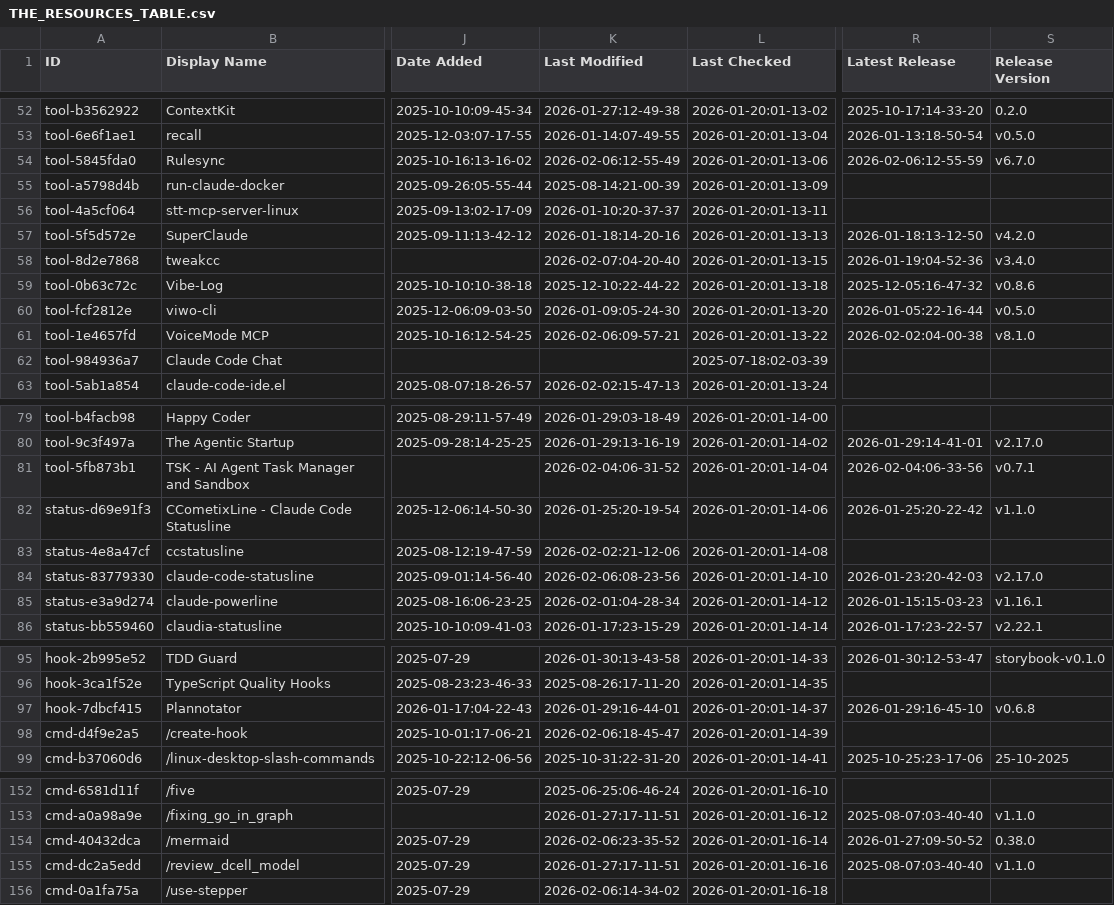
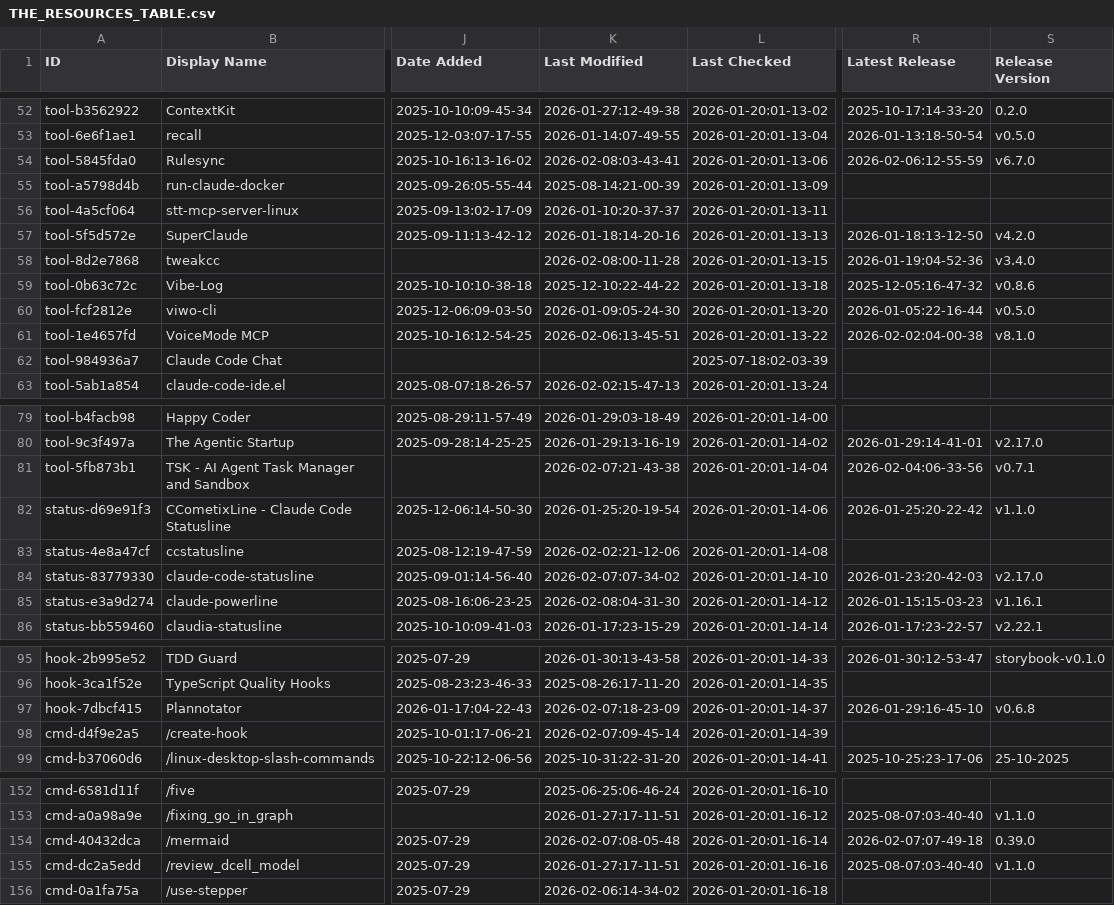
Before and after one commit to Beeerrrr/awesome-claude-code, a CSV file: THE_RESOURCES_TABLE.csv, drawn as a sheet; only a part is shown, gaps mark what is left out; the diff covers the shown part only; the diff names each change by its address in the sheet, - before the commit and + after, or states it on an @@ line.

```diff
--- a/THE_RESOURCES_TABLE.csv
+++ b/THE_RESOURCES_TABLE.csv
-K54 (Last Modified): 2026-02-06:12-55-49
+K54 (Last Modified): 2026-02-08:03-43-41
-K58 (Last Modified): 2026-02-07:04-20-40
+K58 (Last Modified): 2026-02-08:00-11-28
-K61 (Last Modified): 2026-02-06:09-57-21
+K61 (Last Modified): 2026-02-06:13-45-51
-K81 (Last Modified): 2026-02-04:06-31-52
+K81 (Last Modified): 2026-02-07:21-43-38
-K84 (Last Modified): 2026-02-06:08-23-56
+K84 (Last Modified): 2026-02-07:07-34-02
-K85 (Last Modified): 2026-02-01:04-28-34
+K85 (Last Modified): 2026-02-08:04-31-30
-K97 (Last Modified): 2026-01-29:16-44-01
+K97 (Last Modified): 2026-02-07:18-23-09
-K98 (Last Modified): 2026-02-06:18-45-47
+K98 (Last Modified): 2026-02-07:09-45-14
-K154 (Last Modified): 2026-02-06:23-35-52
+K154 (Last Modified): 2026-02-07:08-05-48
-R154 (Latest Release): 2026-01-27:09-50-52
+R154 (Latest Release): 2026-02-07:07-49-18
-S154 (Release Version): 0.38.0
+S154 (Release Version): 0.39.0
```
Also changed, not shown: 24 edited cells elsewhere in this file.
